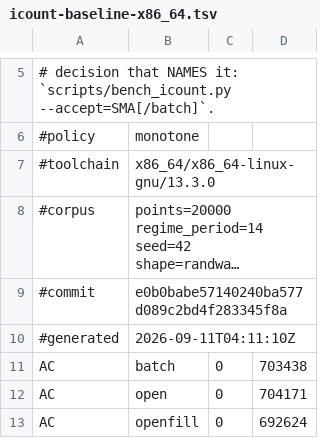
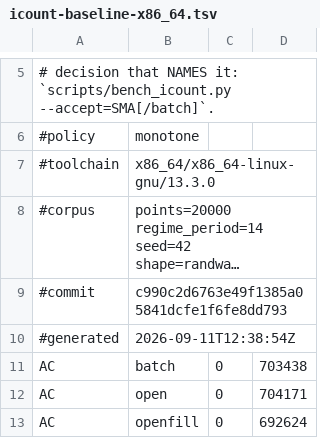
Before and after one commit to SewellZheng/stocks_picker, a TSV file: ta-lib-main/.github/perf/icount-baseline-x86_64.tsv, drawn as a sheet; only a part is shown, gaps mark what is left out; long unchanged cells end in …; the diff names each change by its address in the sheet, - before the commit and + after, or states it on an @@ line.

```diff
--- a/ta-lib-main/.github/perf/icount-baseline-x86_64.tsv
+++ b/ta-lib-main/.github/perf/icount-baseline-x86_64.tsv
-B9: e0b0babe57140240ba577d089c2bd4f283345f8a
+B9: c990c2d6763e49f1385a05841dcfe1f6fe8dd793
-B10: 2026-09-11T04:11:10Z
+B10: 2026-09-11T12:38:54Z
```
Also changed, not shown: 20 other files.
